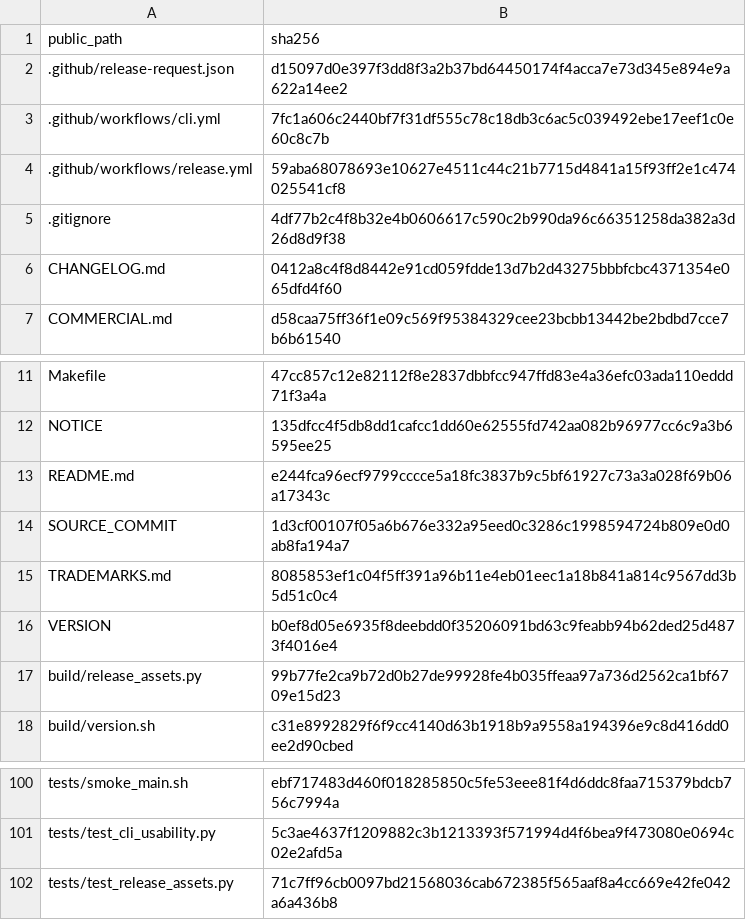
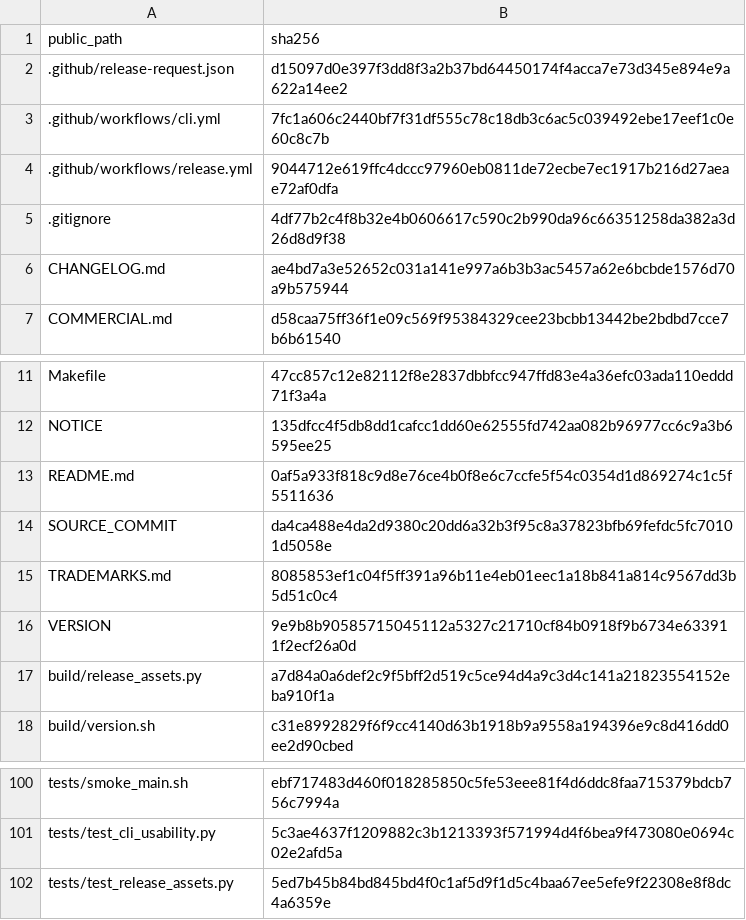
Before and after one commit to yhg926/KSSD3A-public, a TSV file: PUBLIC_EXPORT_MANIFEST.tsv, drawn as a sheet; only a part is shown, gaps mark what is left out.

```diff
--- a/PUBLIC_EXPORT_MANIFEST.tsv
+++ b/PUBLIC_EXPORT_MANIFEST.tsv
@@ -3,5 +3,5 @@ public_path	sha256
 .github/workflows/cli.yml	7fc1a606c2440bf7f31df555c78c18db3c6ac5c039492ebe17eef1c0e60c8c7b
-.github/workflows/release.yml	59aba68078693e10627e4511c44c21b7715d4841a15f93ff2e1c474025541cf8
+.github/workflows/release.yml	9044712e619ffc4dccc97960eb0811de72ecbe7ec1917b216d27aeae72af0dfa
 .gitignore	4df77b2c4f8b32e4b0606617c590c2b990da96c66351258da382a3d26d8d9f38
-CHANGELOG.md	0412a8c4f8d8442e91cd059fdde13d7b2d43275bbbfcbc4371354e065dfd4f60
+CHANGELOG.md	ae4bd7a3e52652c031a141e997a6b3b3ac5457a62e6bcbde1576d70a9b575944
 COMMERCIAL.md	d58caa75ff36f1e09c569f95384329cee23bcbb13442be2bdbd7cce7b6b61540
@@ -12,7 +12,7 @@ Makefile	47cc857c12e82112f8e2837dbbfcc947ffd83e4a36efc03ada110eddd71f3a4a
 NOTICE	135dfcc4f5db8dd1cafcc1dd60e62555fd742aa082b96977cc6c9a3b6595ee25
-README.md	e244fca96ecf9799cccce5a18fc3837b9c5bf61927c73a3a028f69b06a17343c
-SOURCE_COMMIT	1d3cf00107f05a6b676e332a95eed0c3286c1998594724b809e0d0ab8fa194a7
+README.md	0af5a933f818c9d8e76ce4b0f8e6c7ccfe5f54c0354d1d869274c1c5f5511636
+SOURCE_COMMIT	da4ca488e4da2d9380c20dd6a32b3f95c8a37823bfb69fefdc5fc70101d5058e
 TRADEMARKS.md	8085853ef1c04f5ff391a96b11e4eb01eec1a18b841a814c9567dd3b5d51c0c4
-VERSION	b0ef8d05e6935f8deebdd0f35206091bd63c9feabb94b62ded25d4873f4016e4
-build/release_assets.py	99b77fe2ca9b72d0b27de99928fe4b035ffeaa97a736d2562ca1bf6709e15d23
+VERSION	9e9b8b90585715045112a5327c21710cf84b0918f9b6734e633911f2ecf26a0d
+build/release_assets.py	a7d84a0a6def2c9f5bff2d519c5ce94d4a9c3d4c141a21823554152eba910f1a
 build/version.sh	c31e8992829f6f9cc4140d63b1918b9a9558a194396e9c8d416dd0ee2d90cbed
@@ -101,2 +101,2 @@ tests/smoke_main.sh	ebf717483d460f018285850c5fe53eee81f4d6ddc8faa715379bdcb756c7
 tests/test_cli_usability.py	5c3ae4637f1209882c3b1213393f571994d4f6bea9f473080e0694c02e2afd5a
-tests/test_release_assets.py	71c7ff96cb0097bd21568036cab672385f565aaf8a4cc669e42fe042a6a436b8
+tests/test_release_assets.py	5ed7b45b84bd845bd4f0c1af5d9f1d5c4baa67ee5efe9f22308e8f8dc4a6359e
```
Also changed, not shown: 7 other files.
